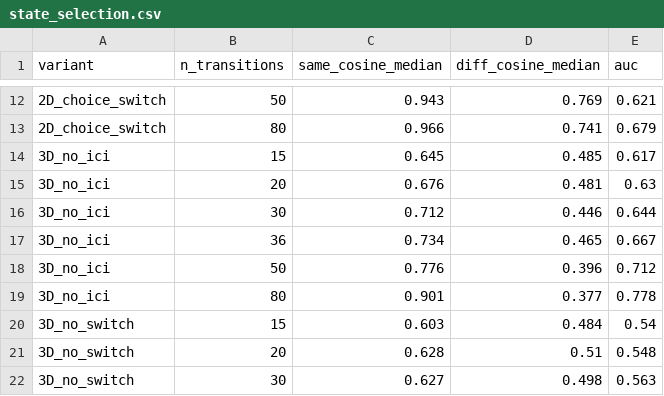
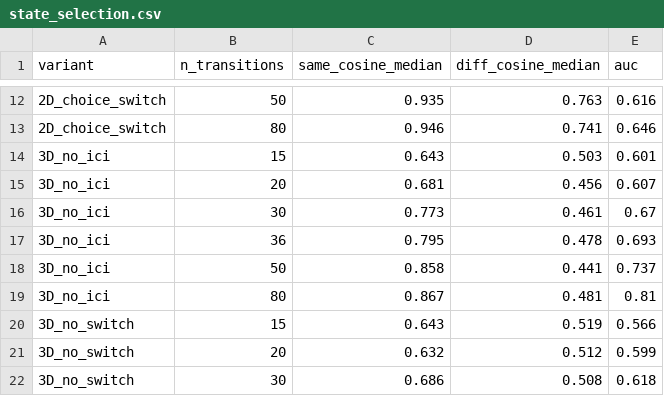
Before and after one commit to david-j-cox/eigenvectors-and-eigenvalues, a CSV file: analysis/outputs/state_selection.csv, drawn as a sheet; only a part is shown, gaps mark what is left out; the diff covers the shown part only.

```diff
--- a/analysis/outputs/state_selection.csv
+++ b/analysis/outputs/state_selection.csv
@@ -12,11 +12,11 @@ variant,n_transitions,same_cosine_median,diff_cosine_median,auc
-2D_choice_switch,50,0.943,0.769,0.621
-2D_choice_switch,80,0.966,0.741,0.679
-3D_no_ici,15,0.645,0.485,0.617
-3D_no_ici,20,0.676,0.481,0.63
-3D_no_ici,30,0.712,0.446,0.644
-3D_no_ici,36,0.734,0.465,0.667
-3D_no_ici,50,0.776,0.396,0.712
-3D_no_ici,80,0.901,0.377,0.778
-3D_no_switch,15,0.603,0.484,0.54
-3D_no_switch,20,0.628,0.51,0.548
-3D_no_switch,30,0.627,0.498,0.563
+2D_choice_switch,50,0.935,0.763,0.616
+2D_choice_switch,80,0.946,0.741,0.646
+3D_no_ici,15,0.643,0.503,0.601
+3D_no_ici,20,0.681,0.456,0.607
+3D_no_ici,30,0.773,0.461,0.67
+3D_no_ici,36,0.795,0.478,0.693
+3D_no_ici,50,0.858,0.441,0.737
+3D_no_ici,80,0.867,0.481,0.81
+3D_no_switch,15,0.643,0.519,0.566
+3D_no_switch,20,0.632,0.512,0.599
+3D_no_switch,30,0.686,0.508,0.618
```
Also changed, not shown: 57 edited cells elsewhere in this file, analysis/outputs/bin_selection.csv, 9 other files.
